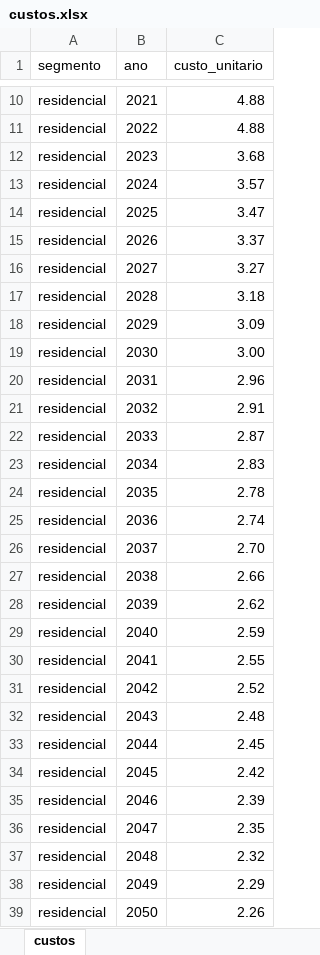
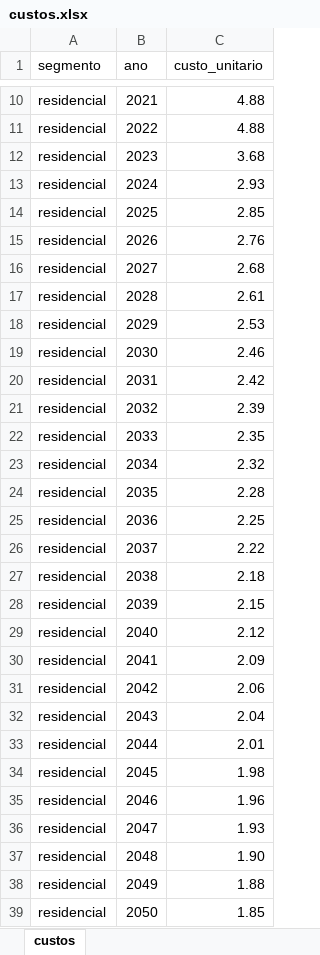
Before and after one commit to EPE-GOV-BR/epe4md, an Excel workbook: inst/dados_premissas/2023/custos.xlsx, sheet custos, drawn as a sheet; only a part is shown, gaps mark what is left out; values as stored, in another font and other column widths than the file's, no borders; the diff covers the shown part only; the diff names each change by its address in the sheet, - before the commit and + after, or states it on an @@ line.

```diff
--- a/inst/dados_premissas/2023/custos.xlsx (sheet custos)
+++ b/inst/dados_premissas/2023/custos.xlsx (sheet custos)
-C13 (custo_unitario): 3.57
+C13 (custo_unitario): 2.93
-C14 (custo_unitario): 3.47
+C14 (custo_unitario): 2.85
-C15 (custo_unitario): 3.37
+C15 (custo_unitario): 2.76
-C16 (custo_unitario): 3.27
+C16 (custo_unitario): 2.68
-C17 (custo_unitario): 3.18
+C17 (custo_unitario): 2.61
-C18 (custo_unitario): 3.09
+C18 (custo_unitario): 2.53
-C19 (custo_unitario): 3.00
+C19 (custo_unitario): 2.46
-C20 (custo_unitario): 2.96
+C20 (custo_unitario): 2.42
-C21 (custo_unitario): 2.91
+C21 (custo_unitario): 2.39
-C22 (custo_unitario): 2.87
+C22 (custo_unitario): 2.35
-C23 (custo_unitario): 2.83
+C23 (custo_unitario): 2.32
-C24 (custo_unitario): 2.78
+C24 (custo_unitario): 2.28
-C25 (custo_unitario): 2.74
+C25 (custo_unitario): 2.25
-C26 (custo_unitario): 2.70
+C26 (custo_unitario): 2.22
-C27 (custo_unitario): 2.66
+C27 (custo_unitario): 2.18
-C28 (custo_unitario): 2.62
+C28 (custo_unitario): 2.15
-C29 (custo_unitario): 2.59
+C29 (custo_unitario): 2.12
-C30 (custo_unitario): 2.55
+C30 (custo_unitario): 2.09
-C31 (custo_unitario): 2.52
+C31 (custo_unitario): 2.06
-C32 (custo_unitario): 2.48
+C32 (custo_unitario): 2.04
-C33 (custo_unitario): 2.45
+C33 (custo_unitario): 2.01
-C34 (custo_unitario): 2.42
+C34 (custo_unitario): 1.98
-C35 (custo_unitario): 2.39
+C35 (custo_unitario): 1.96
-C36 (custo_unitario): 2.35
+C36 (custo_unitario): 1.93
-C37 (custo_unitario): 2.32
+C37 (custo_unitario): 1.90
-C38 (custo_unitario): 2.29
+C38 (custo_unitario): 1.88
-C39 (custo_unitario): 2.26
+C39 (custo_unitario): 1.85
```
Also changed, not shown: 158 edited cells elsewhere in this sheet, formulas that keep their value, inst/dados_premissas/2023/crescimento_mercado.xlsx, 1 other file.
